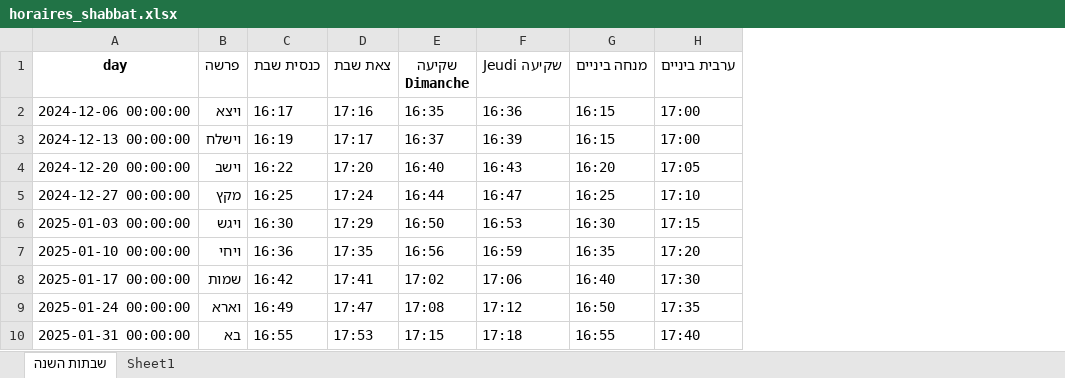
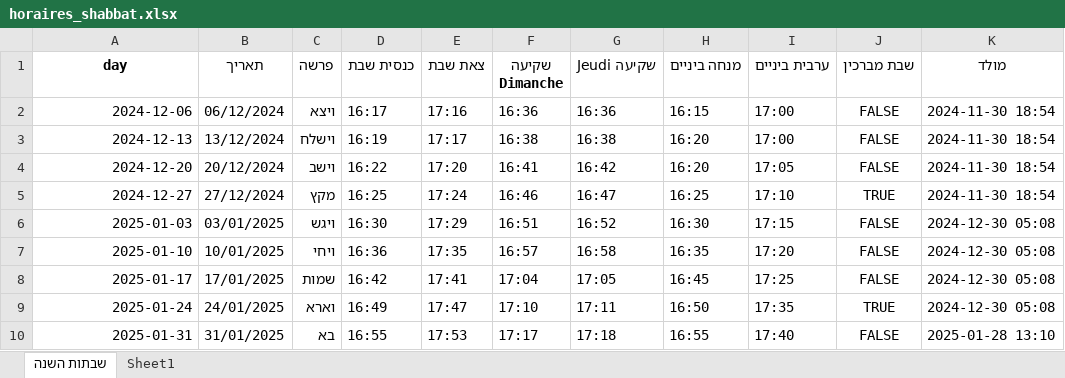
Before and after one commit to pilou73/horaires-shabbat, an Excel workbook: output/horaires_shabbat.xlsx, sheet שבתות השנה, drawn as a sheet; only a part is shown; values as stored, in another font and other column widths than the file's, no borders; addresses are those after the commit; the diff covers the shown part only; the diff names each change by its address in the sheet, - before the commit and + after, or states it on an @@ line.

```diff
--- a/output/horaires_shabbat.xlsx (sheet שבתות השנה)
+++ b/output/horaires_shabbat.xlsx (sheet שבתות השנה)
+column B (תאריך), rows 2-10: 06/12/2024 | 13/12/2024 | 20/12/2024 | 27/12/2024 | 03/01/2025 | 10/01/2025 | 17/01/2025 | 24/01/2025 | 31/01/2025
+column J (שבת מברכין), rows 2-10: FALSE | FALSE | FALSE | TRUE | FALSE | FALSE | FALSE | TRUE | FALSE
+column K (מולד), rows 2-10: 2024-11-30 18:54 | 2024-11-30 18:54 | 2024-11-30 18:54 | 2024-11-30 18:54 | 2024-12-30 05:08 | 2024-12-30 05:08 | 2024-12-30 05:08 | 2024-12-30 05:08 | 2025-01-28 13:10
-A2 (day): 2024-12-06 00:00:00
+A2 (day): 2024-12-06
-F2 (שקיעה Dimanche): 16:35
+F2 (שקיעה Dimanche): 16:36
-A3 (day): 2024-12-13 00:00:00
+A3 (day): 2024-12-13
-F3 (שקיעה Dimanche): 16:37
+F3 (שקיעה Dimanche): 16:38
-G3 (שקיעה Jeudi): 16:39
+G3 (שקיעה Jeudi): 16:38
-H3 (מנחה ביניים): 16:15
+H3 (מנחה ביניים): 16:20
-A4 (day): 2024-12-20 00:00:00
+A4 (day): 2024-12-20
-F4 (שקיעה Dimanche): 16:40
+F4 (שקיעה Dimanche): 16:41
-G4 (שקיעה Jeudi): 16:43
+G4 (שקיעה Jeudi): 16:42
-A5 (day): 2024-12-27 00:00:00
+A5 (day): 2024-12-27
-F5 (שקיעה Dimanche): 16:44
+F5 (שקיעה Dimanche): 16:46
-A6 (day): 2025-01-03 00:00:00
+A6 (day): 2025-01-03
-F6 (שקיעה Dimanche): 16:50
+F6 (שקיעה Dimanche): 16:51
-G6 (שקיעה Jeudi): 16:53
+G6 (שקיעה Jeudi): 16:52
-A7 (day): 2025-01-10 00:00:00
+A7 (day): 2025-01-10
-F7 (שקיעה Dimanche): 16:56
+F7 (שקיעה Dimanche): 16:57
-G7 (שקיעה Jeudi): 16:59
+G7 (שקיעה Jeudi): 16:58
-A8 (day): 2025-01-17 00:00:00
+A8 (day): 2025-01-17
-F8 (שקיעה Dimanche): 17:02
+F8 (שקיעה Dimanche): 17:04
-G8 (שקיעה Jeudi): 17:06
+G8 (שקיעה Jeudi): 17:05
-H8 (מנחה ביניים): 16:40
+H8 (מנחה ביניים): 16:45
-I8 (ערבית ביניים): 17:30
+I8 (ערבית ביניים): 17:25
-A9 (day): 2025-01-24 00:00:00
+A9 (day): 2025-01-24
-F9 (שקיעה Dimanche): 17:08
+F9 (שקיעה Dimanche): 17:10
-G9 (שקיעה Jeudi): 17:12
+G9 (שקיעה Jeudi): 17:11
-A10 (day): 2025-01-31 00:00:00
+A10 (day): 2025-01-31
-F10 (שקיעה Dimanche): 17:15
+F10 (שקיעה Dimanche): 17:17
```
Also changed, not shown: 111 edited cells elsewhere in this sheet, sheet Sheet1, 5 other files.
